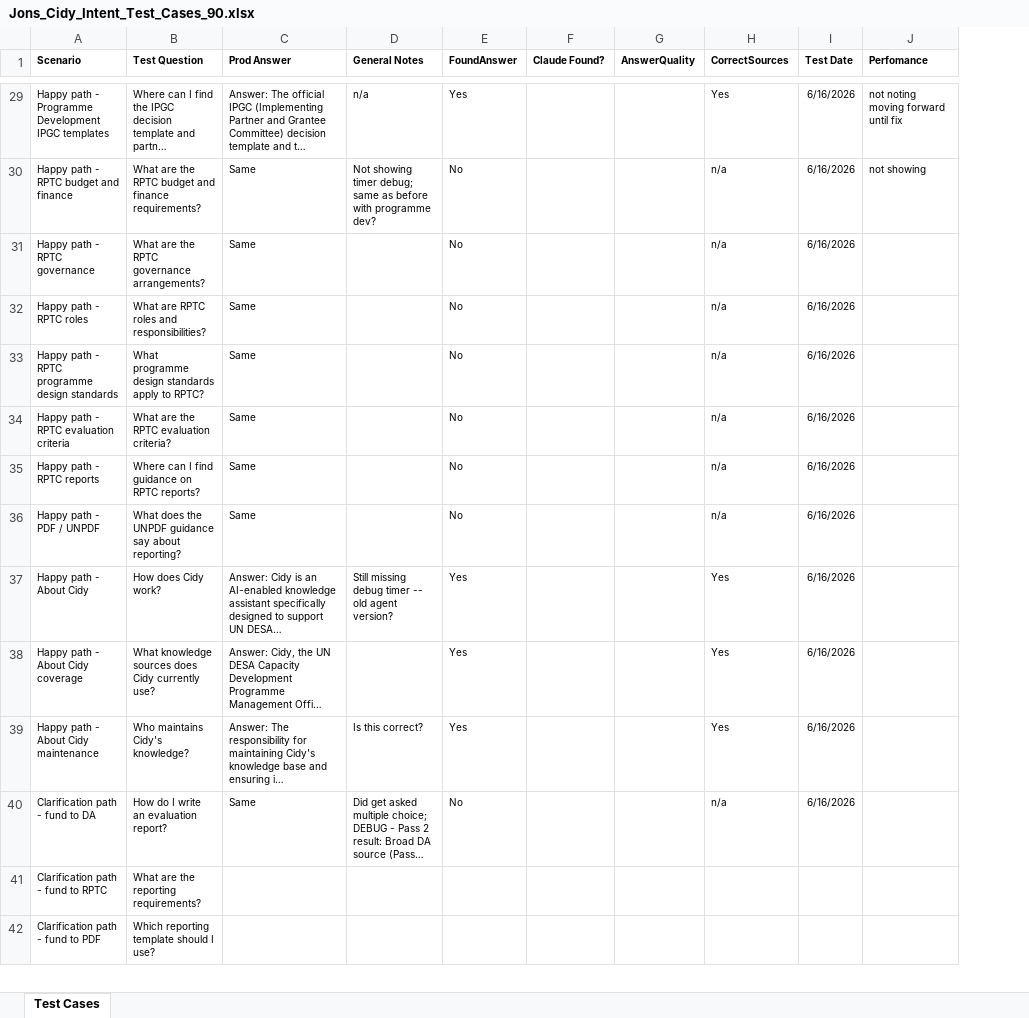
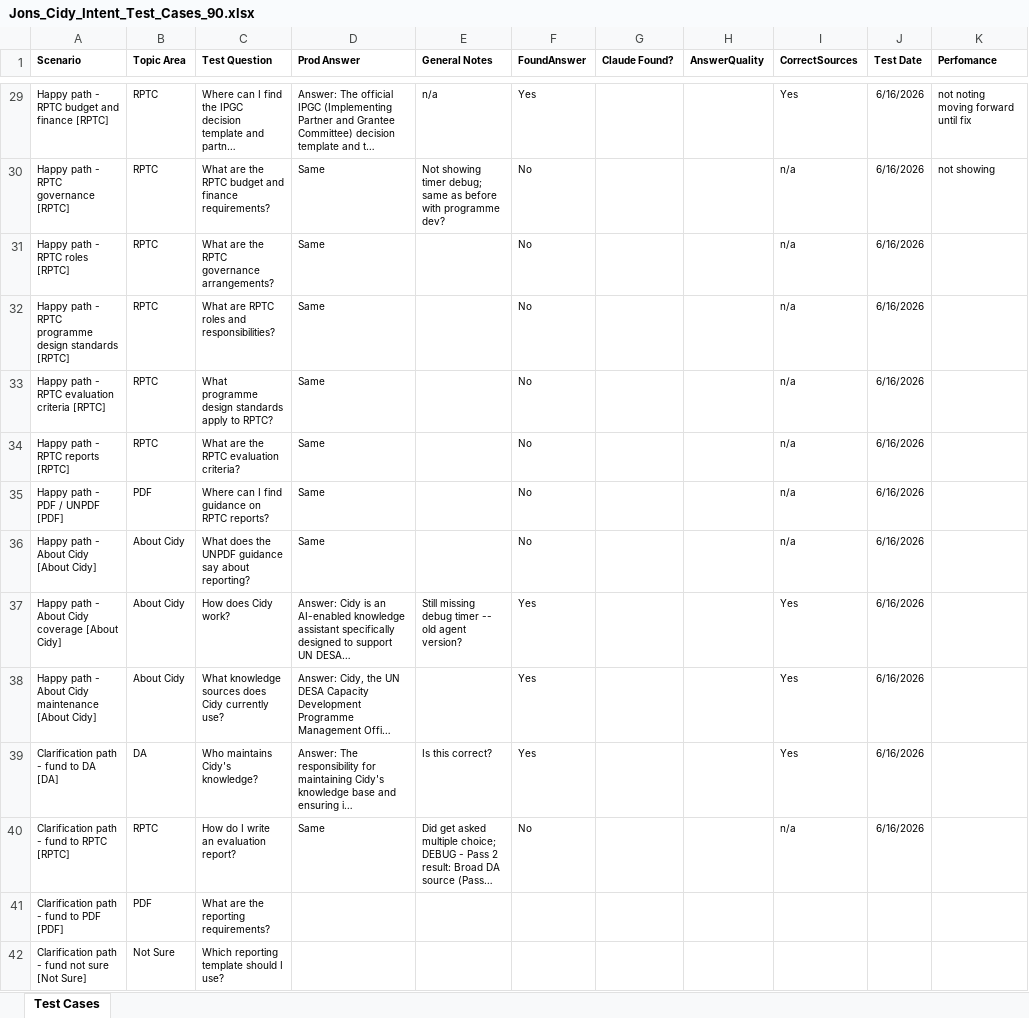
Before and after one commit to ronengit77/cidy, an Excel workbook: documentation/Jons_Cidy_Intent_Test_Cases_90.xlsx, sheet Test Cases, drawn as a sheet; only a part is shown, gaps mark what is left out; long unchanged cells end in …; values as stored, in another font and other column widths than the file's, no borders; conditional formats and table styles not drawn; the diff covers the shown part only; the diff names each change by its address in the sheet, - before the commit and + after, or states it on an @@ line.

```diff
--- a/documentation/Jons_Cidy_Intent_Test_Cases_90.xlsx (sheet Test Cases)
+++ b/documentation/Jons_Cidy_Intent_Test_Cases_90.xlsx (sheet Test Cases)
+column B (Topic Area), rows 29-42: RPTC | RPTC | RPTC | RPTC | RPTC | RPTC | PDF | About Cidy | About Cidy | About Cidy | DA | RPTC | PDF | Not Sure
-A29 (Scenario): …path - Programme Development IPGC templates
+A29 (Scenario): …path - RPTC budget and finance [RPTC]
-A30 (Scenario): Happy path - RPTC budget and finance
+A30 (Scenario): Happy path - RPTC governance [RPTC]
-A31 (Scenario): Happy path - RPTC governance
+A31 (Scenario): Happy path - RPTC roles [RPTC]
-A32 (Scenario): Happy path - RPTC roles
+A32 (Scenario): Happy path - RPTC programme design standards [RPTC]
-A33 (Scenario): Happy path - RPTC programme design standards
+A33 (Scenario): Happy path - RPTC evaluation criteria [RPTC]
-A34 (Scenario): Happy path - RPTC evaluation criteria
+A34 (Scenario): Happy path - RPTC reports [RPTC]
-A35 (Scenario): Happy path - RPTC reports
+A35 (Scenario): Happy path - PDF / UNPDF [PDF]
-A36 (Scenario): Happy path - PDF / UNPDF
+A36 (Scenario): Happy path - About Cidy [About Cidy]
-A37 (Scenario): Happy path - About Cidy
+A37 (Scenario): Happy path - About Cidy coverage [About Cidy]
-A38 (Scenario): Happy path - About Cidy coverage
+A38 (Scenario): Happy path - About Cidy maintenance [About Cidy]
-A39 (Scenario): Happy path - About Cidy maintenance
+A39 (Scenario): Clarification path - fund to DA [DA]
-A40 (Scenario): Clarification path - fund to DA
+A40 (Scenario): Clarification path - fund to RPTC [RPTC]
-A41 (Scenario): Clarification path - fund to RPTC
+A41 (Scenario): Clarification path - fund to PDF [PDF]
-A42 (Scenario): Clarification path - fund to PDF
+A42 (Scenario): Clarification path - fund not sure [Not Sure]
```
Also changed, not shown: 86 edited cells elsewhere in this sheet, documentation/Cidy_Intent_Test_Cases_90.xlsx, documentation/Jacks_ Cidy_Intent_Test_Cases_90.xlsx, 1 other file.
